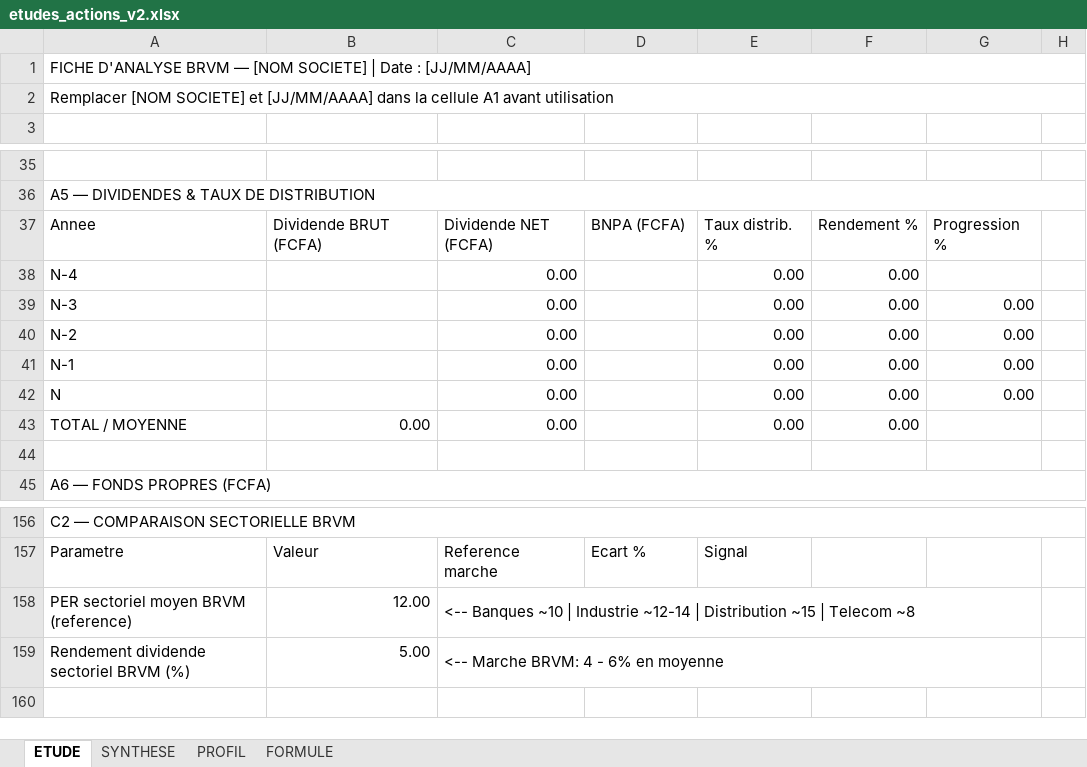
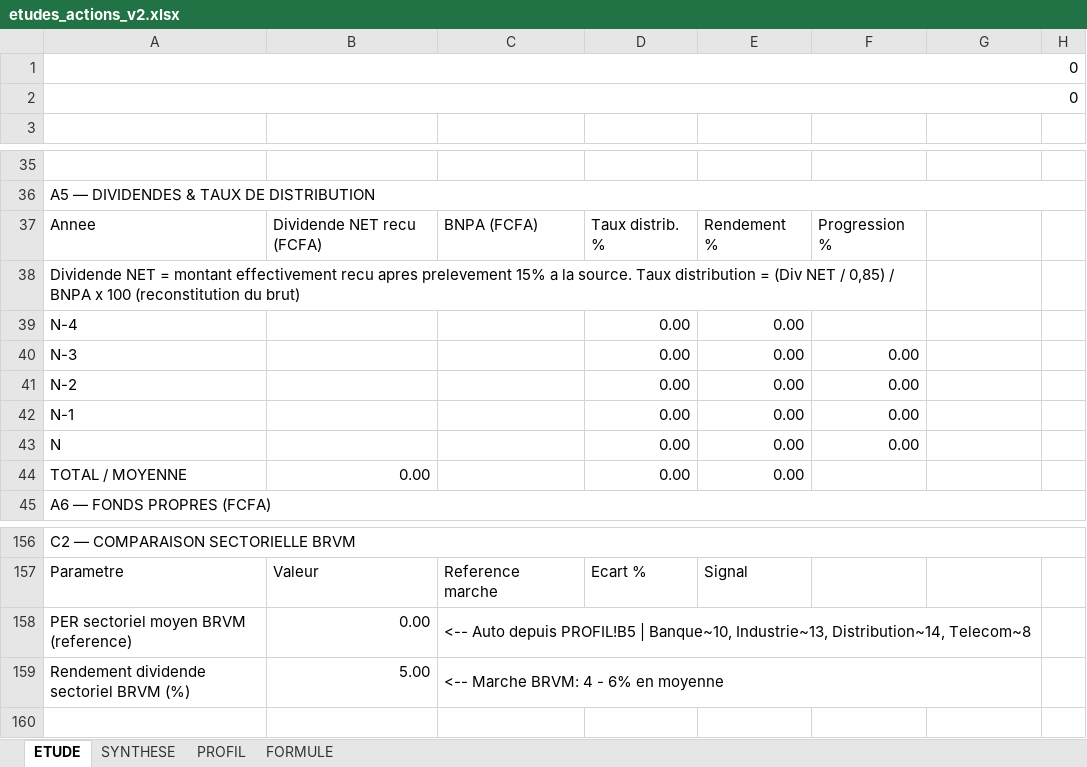
Before and after one commit to tiahogeraldjoel-eng/Cloud-claude-tiaho, an Excel workbook: brvm-analyzer/etudes_actions_v2.xlsx, sheet ETUDE, drawn as a sheet; only a part is shown, gaps mark what is left out; values as stored, in another font and other column widths than the file's, no cell formats; conditional formats not drawn; removed rows and columns are numbered as before the commit, all else as after; the diff names each change by its address in the sheet, - before the commit and + after, or states it on an @@ line.

```diff
--- a/brvm-analyzer/etudes_actions_v2.xlsx (sheet ETUDE)
+++ b/brvm-analyzer/etudes_actions_v2.xlsx (sheet ETUDE)
-A1: FICHE D'ANALYSE BRVM — [NOM SOCIETE] | Date : [JJ/MM/AAAA]
+A1: 0
-A2: Remplacer [NOM SOCIETE] et [JJ/MM/AAAA] dans la cellule A1 avant utilisation
+A2: 0
-row 37: Annee | Dividende BRUT (FCFA) | Dividende NET (FCFA) | BNPA (FCFA) | Taux distrib. % | Rendement % | Progression %
+row 37: Annee | Dividende NET recu (FCFA) | BNPA (FCFA) | Taux distrib. % | Rendement % | Progression %
+row 38: Dividende NET = montant effectivement recu apres prelevement 15% a la source. Taux distribution = (Div NET / 0,85) / BNPA x 100 (reconstitution du brut)
-C39:C44: 0.00
+C39:C44: (empty)
-D39:D44: (empty)
+D39:D44: 0.00
-F39: 0.00
+F39: (empty)
-G40:G43: 0.00
+G40:G43: (empty)
-F44: 0.00
+F44: (empty)
-row 44: (empty)
-B158: 12.00
+B158: 0.00
-C158: <-- Banques ~10 | Industrie ~12-14 | Distribution ~15 | Telecom ~8
+C158: <-- Auto depuis PROFIL!B5 | Banque~10, Industrie~13, Distribution~14, Telecom~8
```
Also changed, not shown: sheet SYNTHESE, sheet FORMULE, sheet PROFIL, cell formats, formulas that keep their value, 1 other file.
